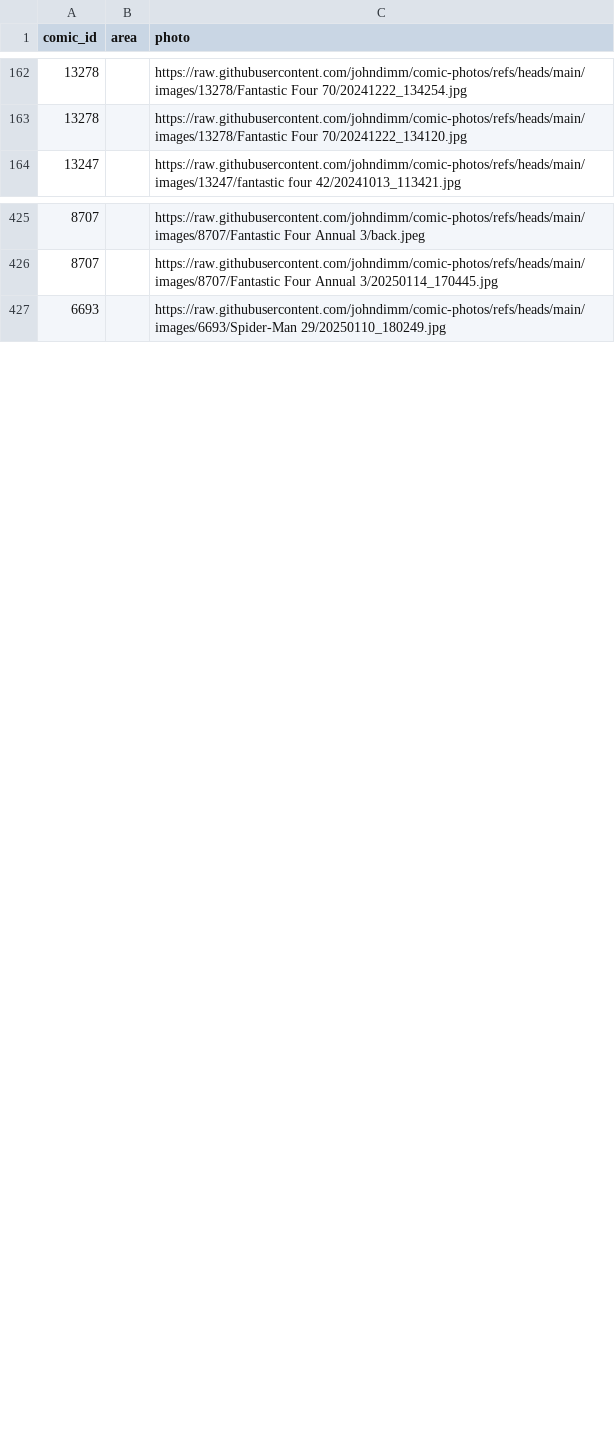
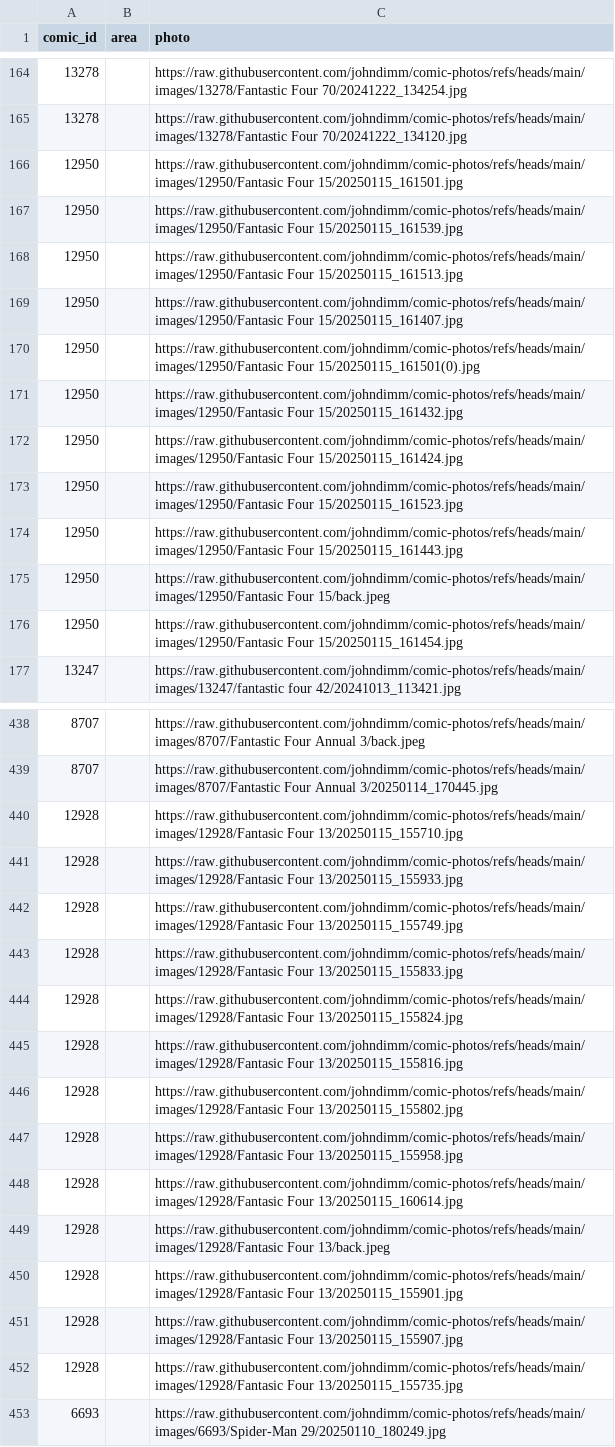
Before and after one commit to johndimm/comic-photos, a CSV file: comics-images.csv, drawn as a sheet; only a part is shown, gaps mark what is left out; the diff covers the shown part only; the diff names each change by its address in the sheet, - before the commit and + after, or states it on an @@ line.

Commit message:
more comics

```diff
--- a/comics-images.csv
+++ b/comics-images.csv
+row 166: 12950 |  | https://raw.githubusercontent.com/johndimm/comic-photos/refs/heads/main/images/12950/Fantasic Four 15/20250115_161501.jpg
+row 167: 12950 |  | https://raw.githubusercontent.com/johndimm/comic-photos/refs/heads/main/images/12950/Fantasic Four 15/20250115_161539.jpg
+row 168: 12950 |  | https://raw.githubusercontent.com/johndimm/comic-photos/refs/heads/main/images/12950/Fantasic Four 15/20250115_161513.jpg
+row 169: 12950 |  | https://raw.githubusercontent.com/johndimm/comic-photos/refs/heads/main/images/12950/Fantasic Four 15/20250115_161407.jpg
+row 170: 12950 |  | https://raw.githubusercontent.com/johndimm/comic-photos/refs/heads/main/images/12950/Fantasic Four 15/20250115_161501(0).jpg
+row 171: 12950 |  | https://raw.githubusercontent.com/johndimm/comic-photos/refs/heads/main/images/12950/Fantasic Four 15/20250115_161432.jpg
+row 172: 12950 |  | https://raw.githubusercontent.com/johndimm/comic-photos/refs/heads/main/images/12950/Fantasic Four 15/20250115_161424.jpg
+row 173: 12950 |  | https://raw.githubusercontent.com/johndimm/comic-photos/refs/heads/main/images/12950/Fantasic Four 15/20250115_161523.jpg
+row 174: 12950 |  | https://raw.githubusercontent.com/johndimm/comic-photos/refs/heads/main/images/12950/Fantasic Four 15/20250115_161443.jpg
+row 175: 12950 |  | https://raw.githubusercontent.com/johndimm/comic-photos/refs/heads/main/images/12950/Fantasic Four 15/back.jpeg
+row 176: 12950 |  | https://raw.githubusercontent.com/johndimm/comic-photos/refs/heads/main/images/12950/Fantasic Four 15/20250115_161454.jpg
+row 440: 12928 |  | https://raw.githubusercontent.com/johndimm/comic-photos/refs/heads/main/images/12928/Fantasic Four 13/20250115_155710.jpg
+row 441: 12928 |  | https://raw.githubusercontent.com/johndimm/comic-photos/refs/heads/main/images/12928/Fantasic Four 13/20250115_155933.jpg
+row 442: 12928 |  | https://raw.githubusercontent.com/johndimm/comic-photos/refs/heads/main/images/12928/Fantasic Four 13/20250115_155749.jpg
+row 443: 12928 |  | https://raw.githubusercontent.com/johndimm/comic-photos/refs/heads/main/images/12928/Fantasic Four 13/20250115_155833.jpg
+row 444: 12928 |  | https://raw.githubusercontent.com/johndimm/comic-photos/refs/heads/main/images/12928/Fantasic Four 13/20250115_155824.jpg
+row 445: 12928 |  | https://raw.githubusercontent.com/johndimm/comic-photos/refs/heads/main/images/12928/Fantasic Four 13/20250115_155816.jpg
+row 446: 12928 |  | https://raw.githubusercontent.com/johndimm/comic-photos/refs/heads/main/images/12928/Fantasic Four 13/20250115_155802.jpg
+row 447: 12928 |  | https://raw.githubusercontent.com/johndimm/comic-photos/refs/heads/main/images/12928/Fantasic Four 13/20250115_155958.jpg
+row 448: 12928 |  | https://raw.githubusercontent.com/johndimm/comic-photos/refs/heads/main/images/12928/Fantasic Four 13/20250115_160614.jpg
+row 449: 12928 |  | https://raw.githubusercontent.com/johndimm/comic-photos/refs/heads/main/images/12928/Fantasic Four 13/back.jpeg
+row 450: 12928 |  | https://raw.githubusercontent.com/johndimm/comic-photos/refs/heads/main/images/12928/Fantasic Four 13/20250115_155901.jpg
+row 451: 12928 |  | https://raw.githubusercontent.com/johndimm/comic-photos/refs/heads/main/images/12928/Fantasic Four 13/20250115_155907.jpg
+row 452: 12928 |  | https://raw.githubusercontent.com/johndimm/comic-photos/refs/heads/main/images/12928/Fantasic Four 13/20250115_155735.jpg
```
Also changed, not shown: 2 added rows elsewhere in this file, 26 other files.
